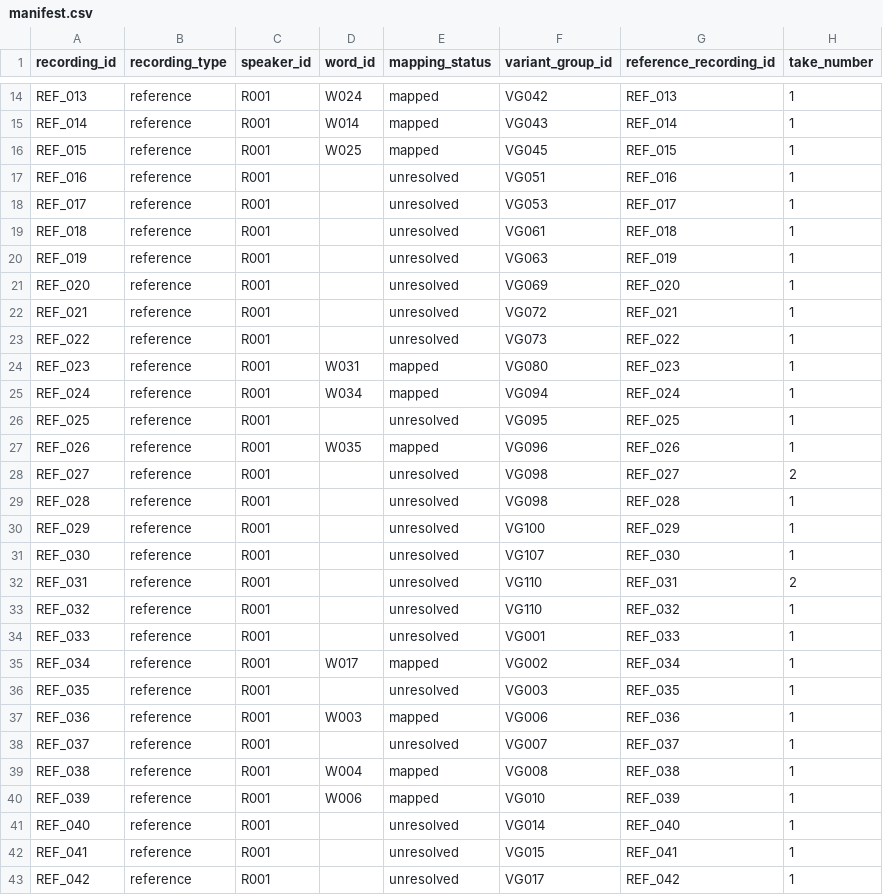
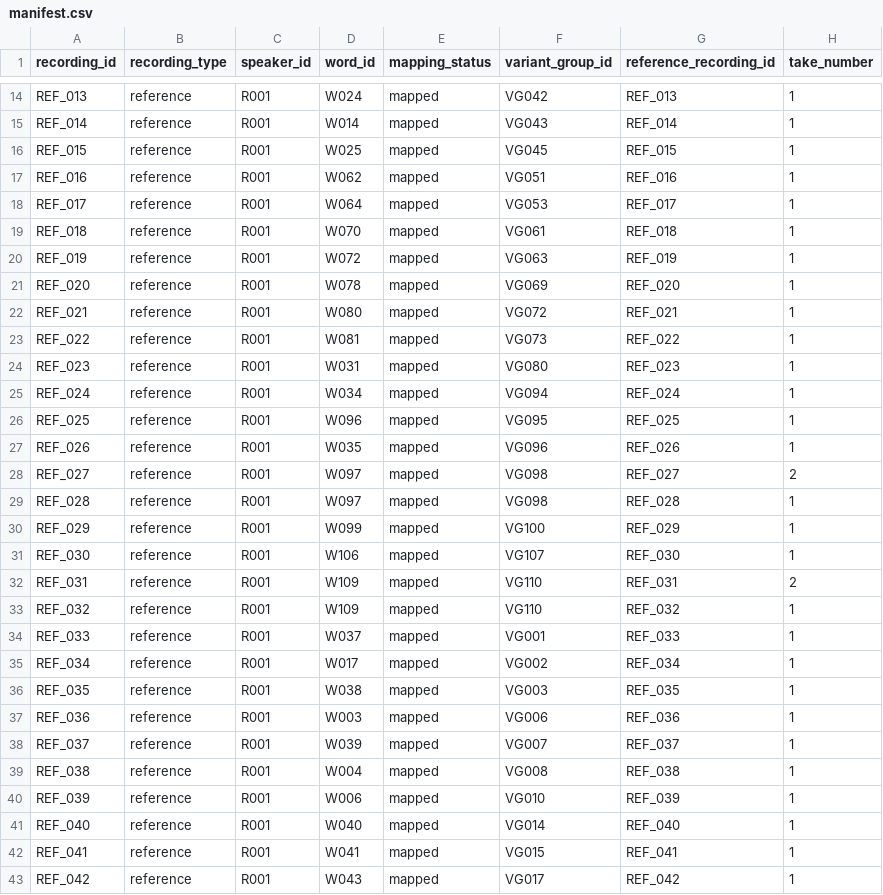
Before and after one commit to marvinkentumando/lumad-lingua-flutter, a CSV file: research/pronunciation/dataset_snapshot/v0.2/manifests/manifest.csv, drawn as a sheet; only a part is shown, gaps mark what is left out; the diff covers the shown part only; the diff names each change by its address in the sheet, - before the commit and + after, or states it on an @@ line.

```diff
--- a/research/pronunciation/dataset_snapshot/v0.2/manifests/manifest.csv
+++ b/research/pronunciation/dataset_snapshot/v0.2/manifests/manifest.csv
-D17 (word_id): (empty)
+D17 (word_id): W062
-E17:E23 (mapping_status): unresolved
+E17:E23 (mapping_status): mapped
-D18 (word_id): (empty)
+D18 (word_id): W064
-D19 (word_id): (empty)
+D19 (word_id): W070
-D20 (word_id): (empty)
+D20 (word_id): W072
-D21 (word_id): (empty)
+D21 (word_id): W078
-D22 (word_id): (empty)
+D22 (word_id): W080
-D23 (word_id): (empty)
+D23 (word_id): W081
-D26 (word_id): (empty)
+D26 (word_id): W096
-E26 (mapping_status): unresolved
+E26 (mapping_status): mapped
-D28:D29 (word_id): (empty)
+D28:D29 (word_id): W097
-E28:E34 (mapping_status): unresolved
+E28:E34 (mapping_status): mapped
-D30 (word_id): (empty)
+D30 (word_id): W099
-D31 (word_id): (empty)
+D31 (word_id): W106
-D32:D33 (word_id): (empty)
+D32:D33 (word_id): W109
-D34 (word_id): (empty)
+D34 (word_id): W037
-D36 (word_id): (empty)
+D36 (word_id): W038
-E36 (mapping_status): unresolved
+E36 (mapping_status): mapped
-D38 (word_id): (empty)
+D38 (word_id): W039
-E38 (mapping_status): unresolved
+E38 (mapping_status): mapped
-D41 (word_id): (empty)
+D41 (word_id): W040
-E41:E43 (mapping_status): unresolved
+E41:E43 (mapping_status): mapped
-D42 (word_id): (empty)
+D42 (word_id): W041
-D43 (word_id): (empty)
+D43 (word_id): W043
```
Also changed, not shown: 142 edited cells elsewhere in this file, 18 other files.
